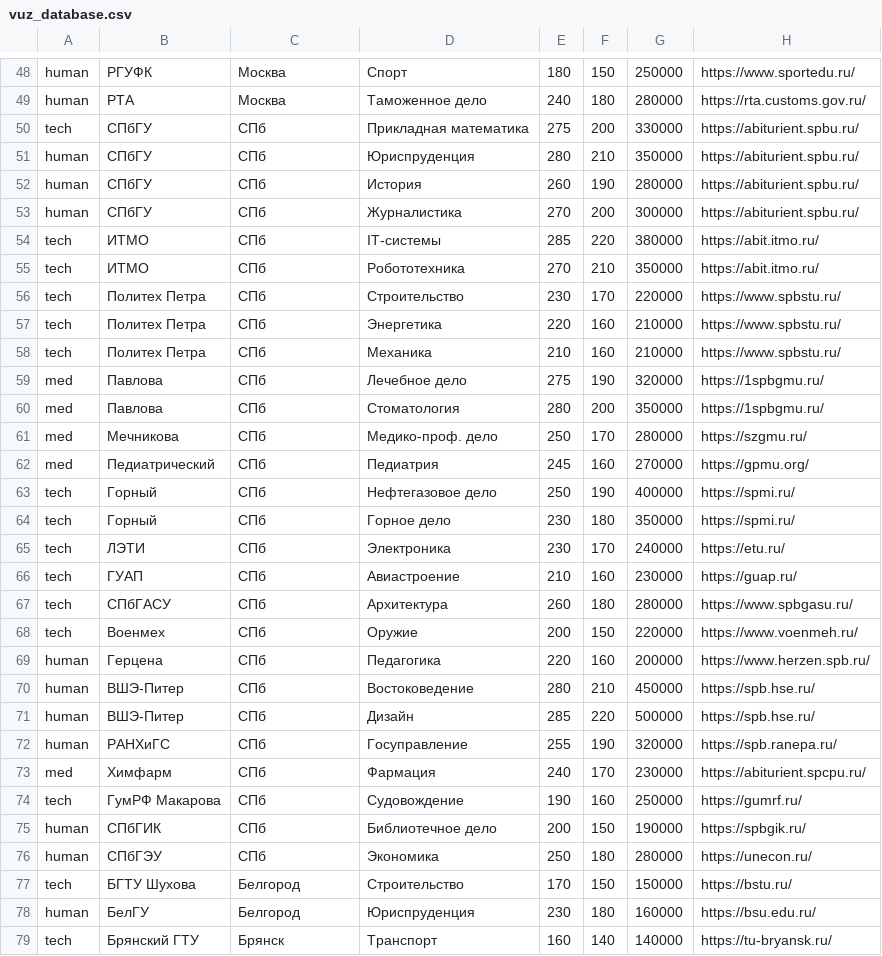
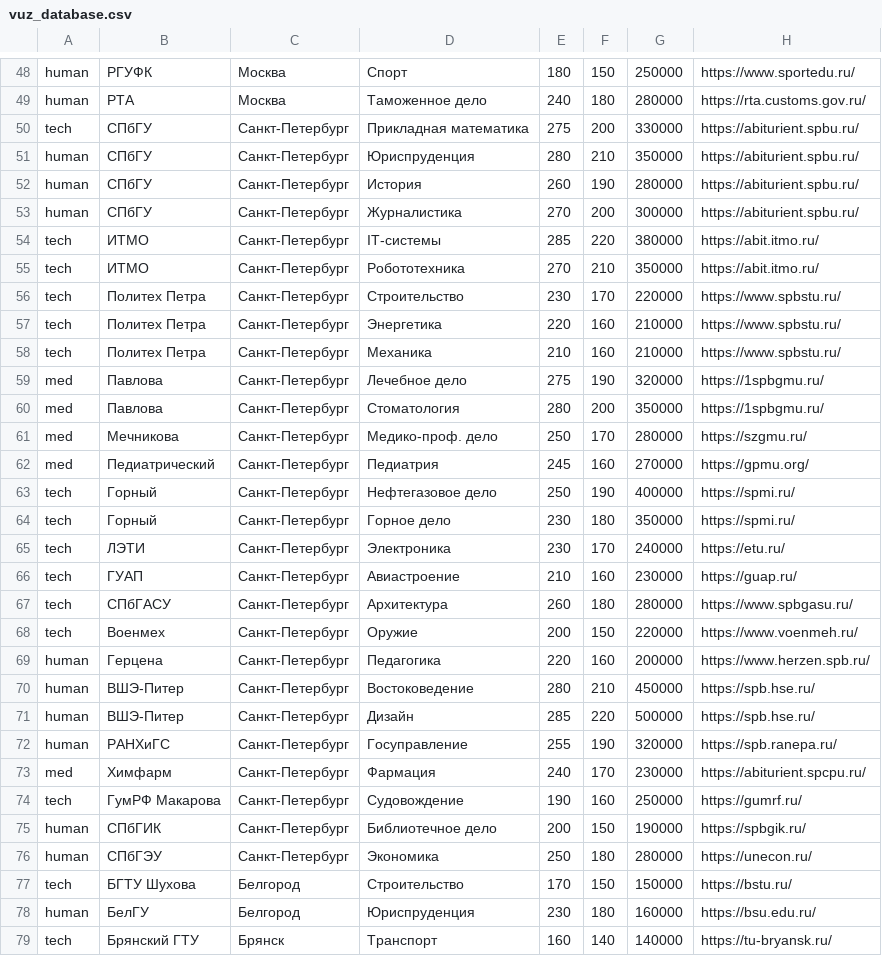
Before and after one commit to leqwes/VuzPoisk_Project, a CSV file: vuz_database.csv, drawn as a sheet; only a part is shown, gaps mark what is left out; the diff covers the shown part only.

Commit message:
Третья версия

```diff
--- a/vuz_database.csv
+++ b/vuz_database.csv
@@ -49,29 +49,29 @@ human;РГУФК;Москва;Спорт;180;150;250000;https://www.sportedu.ru/
 human;РТА;Москва;Таможенное дело;240;180;280000;https://rta.customs.gov.ru/
-tech;СПбГУ;СПб;Прикладная математика;275;200;330000;https://abiturient.spbu.ru/
-human;СПбГУ;СПб;Юриспруденция;280;210;350000;https://abiturient.spbu.ru/
-human;СПбГУ;СПб;История;260;190;280000;https://abiturient.spbu.ru/
-human;СПбГУ;СПб;Журналистика;270;200;300000;https://abiturient.spbu.ru/
-tech;ИТМО;СПб;IT-системы;285;220;380000;https://abit.itmo.ru/
-tech;ИТМО;СПб;Робототехника;270;210;350000;https://abit.itmo.ru/
-tech;Политех Петра;СПб;Строительство;230;170;220000;https://www.spbstu.ru/
-tech;Политех Петра;СПб;Энергетика;220;160;210000;https://www.spbstu.ru/
-tech;Политех Петра;СПб;Механика;210;160;210000;https://www.spbstu.ru/
-med;Павлова;СПб;Лечебное дело;275;190;320000;https://1spbgmu.ru/
-med;Павлова;СПб;Стоматология;280;200;350000;https://1spbgmu.ru/
-med;Мечникова;СПб;Медико-проф. дело;250;170;280000;https://szgmu.ru/
-med;Педиатрический;СПб;Педиатрия;245;160;270000;https://gpmu.org/
-tech;Горный;СПб;Нефтегазовое дело;250;190;400000;https://spmi.ru/
-tech;Горный;СПб;Горное дело;230;180;350000;https://spmi.ru/
-tech;ЛЭТИ;СПб;Электроника;230;170;240000;https://etu.ru/
-tech;ГУАП;СПб;Авиастроение;210;160;230000;https://guap.ru/
-tech;СПбГАСУ;СПб;Архитектура;260;180;280000;https://www.spbgasu.ru/
-tech;Военмех;СПб;Оружие;200;150;220000;https://www.voenmeh.ru/
-human;Герцена;СПб;Педагогика;220;160;200000;https://www.herzen.spb.ru/
-human;ВШЭ-Питер;СПб;Востоковедение;280;210;450000;https://spb.hse.ru/
-human;ВШЭ-Питер;СПб;Дизайн;285;220;500000;https://spb.hse.ru/
-human;РАНХиГС;СПб;Госуправление;255;190;320000;https://spb.ranepa.ru/
-med;Химфарм;СПб;Фармация;240;170;230000;https://abiturient.spcpu.ru/
-tech;ГумРФ Макарова;СПб;Судовождение;190;160;250000;https://gumrf.ru/
-human;СПбГИК;СПб;Библиотечное дело;200;150;190000;https://spbgik.ru/
-human;СПбГЭУ;СПб;Экономика;250;180;280000;https://unecon.ru/
+tech;СПбГУ;Санкт-Петербург;Прикладная математика;275;200;330000;https://abiturient.spbu.ru/
+human;СПбГУ;Санкт-Петербург;Юриспруденция;280;210;350000;https://abiturient.spbu.ru/
+human;СПбГУ;Санкт-Петербург;История;260;190;280000;https://abiturient.spbu.ru/
+human;СПбГУ;Санкт-Петербург;Журналистика;270;200;300000;https://abiturient.spbu.ru/
+tech;ИТМО;Санкт-Петербург;IT-системы;285;220;380000;https://abit.itmo.ru/
+tech;ИТМО;Санкт-Петербург;Робототехника;270;210;350000;https://abit.itmo.ru/
+tech;Политех Петра;Санкт-Петербург;Строительство;230;170;220000;https://www.spbstu.ru/
+tech;Политех Петра;Санкт-Петербург;Энергетика;220;160;210000;https://www.spbstu.ru/
+tech;Политех Петра;Санкт-Петербург;Механика;210;160;210000;https://www.spbstu.ru/
+med;Павлова;Санкт-Петербург;Лечебное дело;275;190;320000;https://1spbgmu.ru/
+med;Павлова;Санкт-Петербург;Стоматология;280;200;350000;https://1spbgmu.ru/
+med;Мечникова;Санкт-Петербург;Медико-проф. дело;250;170;280000;https://szgmu.ru/
+med;Педиатрический;Санкт-Петербург;Педиатрия;245;160;270000;https://gpmu.org/
+tech;Горный;Санкт-Петербург;Нефтегазовое дело;250;190;400000;https://spmi.ru/
+tech;Горный;Санкт-Петербург;Горное дело;230;180;350000;https://spmi.ru/
+tech;ЛЭТИ;Санкт-Петербург;Электроника;230;170;240000;https://etu.ru/
+tech;ГУАП;Санкт-Петербург;Авиастроение;210;160;230000;https://guap.ru/
+tech;СПбГАСУ;Санкт-Петербург;Архитектура;260;180;280000;https://www.spbgasu.ru/
+tech;Военмех;Санкт-Петербург;Оружие;200;150;220000;https://www.voenmeh.ru/
+human;Герцена;Санкт-Петербург;Педагогика;220;160;200000;https://www.herzen.spb.ru/
+human;ВШЭ-Питер;Санкт-Петербург;Востоковедение;280;210;450000;https://spb.hse.ru/
+human;ВШЭ-Питер;Санкт-Петербург;Дизайн;285;220;500000;https://spb.hse.ru/
+human;РАНХиГС;Санкт-Петербург;Госуправление;255;190;320000;https://spb.ranepa.ru/
+med;Химфарм;Санкт-Петербург;Фармация;240;170;230000;https://abiturient.spcpu.ru/
+tech;ГумРФ Макарова;Санкт-Петербург;Судовождение;190;160;250000;https://gumrf.ru/
+human;СПбГИК;Санкт-Петербург;Библиотечное дело;200;150;190000;https://spbgik.ru/
+human;СПбГЭУ;Санкт-Петербург;Экономика;250;180;280000;https://unecon.ru/
 tech;БГТУ Шухова;Белгород;Строительство;170;150;150000;https://bstu.ru/
```
Also changed, not shown: 16 edited cells elsewhere in this file.
